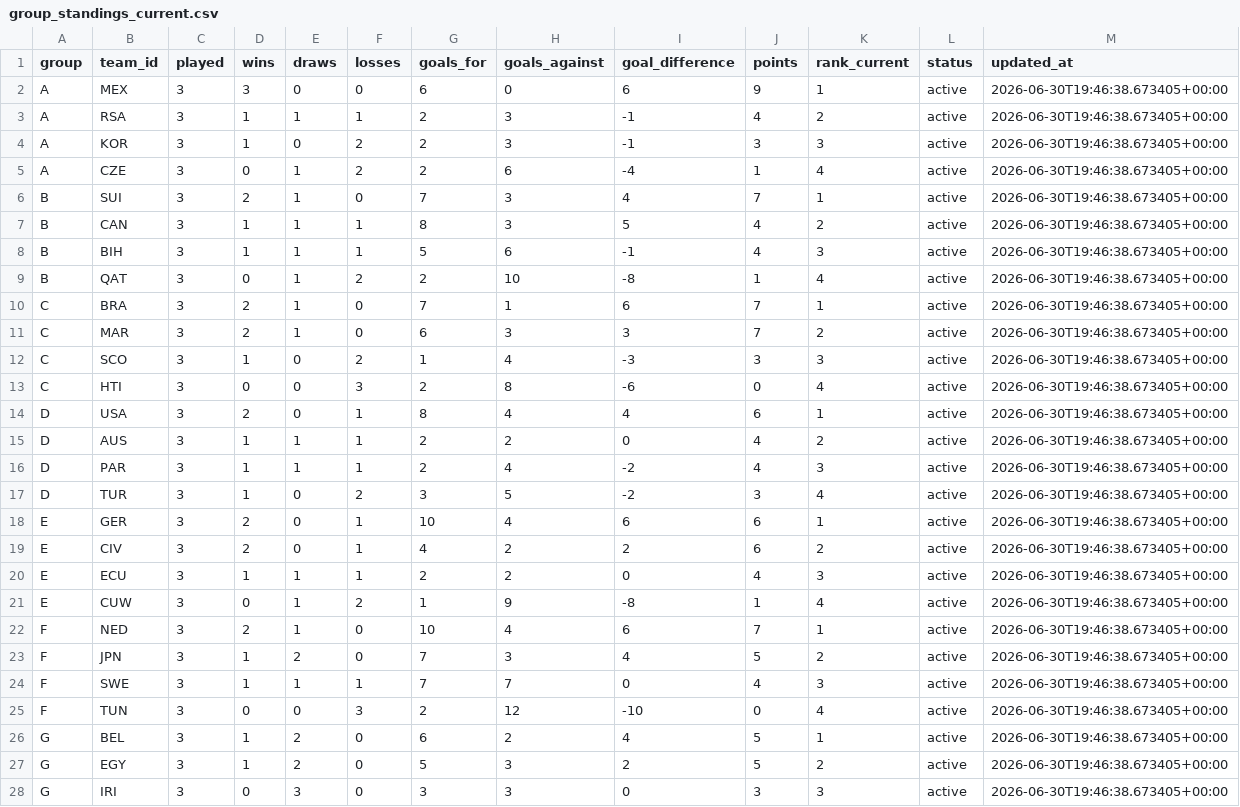
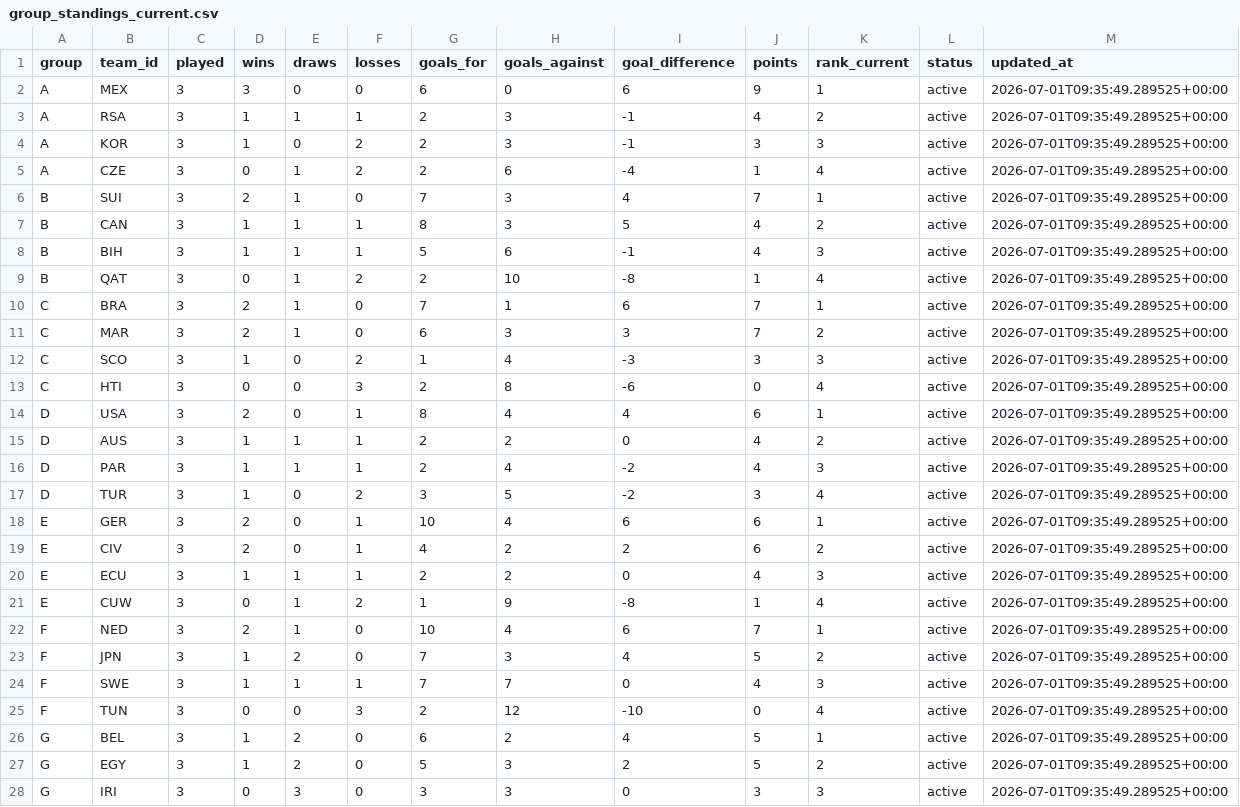
Before and after one commit to edgarsierra-gt/mundial-2026-predictor, a CSV file: data/processed/group_standings_current.csv, drawn as a sheet; only a part is shown; the diff covers the shown part only.

```diff
--- a/data/processed/group_standings_current.csv
+++ b/data/processed/group_standings_current.csv
@@ -1,28 +1,28 @@
 group,team_id,played,wins,draws,losses,goals_for,goals_against,goal_difference,points,rank_current,status,updated_at
-A,MEX,3,3,0,0,6,0,6,9,1,active,2026-06-30T19:46:38.673405+00:00
-A,RSA,3,1,1,1,2,3,-1,4,2,active,2026-06-30T19:46:38.673405+00:00
-A,KOR,3,1,0,2,2,3,-1,3,3,active,2026-06-30T19:46:38.673405+00:00
-A,CZE,3,0,1,2,2,6,-4,1,4,active,2026-06-30T19:46:38.673405+00:00
-B,SUI,3,2,1,0,7,3,4,7,1,active,2026-06-30T19:46:38.673405+00:00
-B,CAN,3,1,1,1,8,3,5,4,2,active,2026-06-30T19:46:38.673405+00:00
-B,BIH,3,1,1,1,5,6,-1,4,3,active,2026-06-30T19:46:38.673405+00:00
-B,QAT,3,0,1,2,2,10,-8,1,4,active,2026-06-30T19:46:38.673405+00:00
-C,BRA,3,2,1,0,7,1,6,7,1,active,2026-06-30T19:46:38.673405+00:00
-C,MAR,3,2,1,0,6,3,3,7,2,active,2026-06-30T19:46:38.673405+00:00
-C,SCO,3,1,0,2,1,4,-3,3,3,active,2026-06-30T19:46:38.673405+00:00
-C,HTI,3,0,0,3,2,8,-6,0,4,active,2026-06-30T19:46:38.673405+00:00
-D,USA,3,2,0,1,8,4,4,6,1,active,2026-06-30T19:46:38.673405+00:00
-D,AUS,3,1,1,1,2,2,0,4,2,active,2026-06-30T19:46:38.673405+00:00
-D,PAR,3,1,1,1,2,4,-2,4,3,active,2026-06-30T19:46:38.673405+00:00
-D,TUR,3,1,0,2,3,5,-2,3,4,active,2026-06-30T19:46:38.673405+00:00
-E,GER,3,2,0,1,10,4,6,6,1,active,2026-06-30T19:46:38.673405+00:00
-E,CIV,3,2,0,1,4,2,2,6,2,active,2026-06-30T19:46:38.673405+00:00
-E,ECU,3,1,1,1,2,2,0,4,3,active,2026-06-30T19:46:38.673405+00:00
-E,CUW,3,0,1,2,1,9,-8,1,4,active,2026-06-30T19:46:38.673405+00:00
-F,NED,3,2,1,0,10,4,6,7,1,active,2026-06-30T19:46:38.673405+00:00
-F,JPN,3,1,2,0,7,3,4,5,2,active,2026-06-30T19:46:38.673405+00:00
-F,SWE,3,1,1,1,7,7,0,4,3,active,2026-06-30T19:46:38.673405+00:00
-F,TUN,3,0,0,3,2,12,-10,0,4,active,2026-06-30T19:46:38.673405+00:00
-G,BEL,3,1,2,0,6,2,4,5,1,active,2026-06-30T19:46:38.673405+00:00
-G,EGY,3,1,2,0,5,3,2,5,2,active,2026-06-30T19:46:38.673405+00:00
-G,IRI,3,0,3,0,3,3,0,3,3,active,2026-06-30T19:46:38.673405+00:00
+A,MEX,3,3,0,0,6,0,6,9,1,active,2026-07-01T09:35:49.289525+00:00
+A,RSA,3,1,1,1,2,3,-1,4,2,active,2026-07-01T09:35:49.289525+00:00
+A,KOR,3,1,0,2,2,3,-1,3,3,active,2026-07-01T09:35:49.289525+00:00
+A,CZE,3,0,1,2,2,6,-4,1,4,active,2026-07-01T09:35:49.289525+00:00
+B,SUI,3,2,1,0,7,3,4,7,1,active,2026-07-01T09:35:49.289525+00:00
+B,CAN,3,1,1,1,8,3,5,4,2,active,2026-07-01T09:35:49.289525+00:00
+B,BIH,3,1,1,1,5,6,-1,4,3,active,2026-07-01T09:35:49.289525+00:00
+B,QAT,3,0,1,2,2,10,-8,1,4,active,2026-07-01T09:35:49.289525+00:00
+C,BRA,3,2,1,0,7,1,6,7,1,active,2026-07-01T09:35:49.289525+00:00
+C,MAR,3,2,1,0,6,3,3,7,2,active,2026-07-01T09:35:49.289525+00:00
+C,SCO,3,1,0,2,1,4,-3,3,3,active,2026-07-01T09:35:49.289525+00:00
+C,HTI,3,0,0,3,2,8,-6,0,4,active,2026-07-01T09:35:49.289525+00:00
+D,USA,3,2,0,1,8,4,4,6,1,active,2026-07-01T09:35:49.289525+00:00
+D,AUS,3,1,1,1,2,2,0,4,2,active,2026-07-01T09:35:49.289525+00:00
+D,PAR,3,1,1,1,2,4,-2,4,3,active,2026-07-01T09:35:49.289525+00:00
+D,TUR,3,1,0,2,3,5,-2,3,4,active,2026-07-01T09:35:49.289525+00:00
+E,GER,3,2,0,1,10,4,6,6,1,active,2026-07-01T09:35:49.289525+00:00
+E,CIV,3,2,0,1,4,2,2,6,2,active,2026-07-01T09:35:49.289525+00:00
+E,ECU,3,1,1,1,2,2,0,4,3,active,2026-07-01T09:35:49.289525+00:00
+E,CUW,3,0,1,2,1,9,-8,1,4,active,2026-07-01T09:35:49.289525+00:00
+F,NED,3,2,1,0,10,4,6,7,1,active,2026-07-01T09:35:49.289525+00:00
+F,JPN,3,1,2,0,7,3,4,5,2,active,2026-07-01T09:35:49.289525+00:00
+F,SWE,3,1,1,1,7,7,0,4,3,active,2026-07-01T09:35:49.289525+00:00
+F,TUN,3,0,0,3,2,12,-10,0,4,active,2026-07-01T09:35:49.289525+00:00
+G,BEL,3,1,2,0,6,2,4,5,1,active,2026-07-01T09:35:49.289525+00:00
+G,EGY,3,1,2,0,5,3,2,5,2,active,2026-07-01T09:35:49.289525+00:00
+G,IRI,3,0,3,0,3,3,0,3,3,active,2026-07-01T09:35:49.289525+00:00
```
Also changed, not shown: 21 edited cells elsewhere in this file, data/processed/match_results_real.csv, data/processed/prediction_audit.csv, 10 other files.
